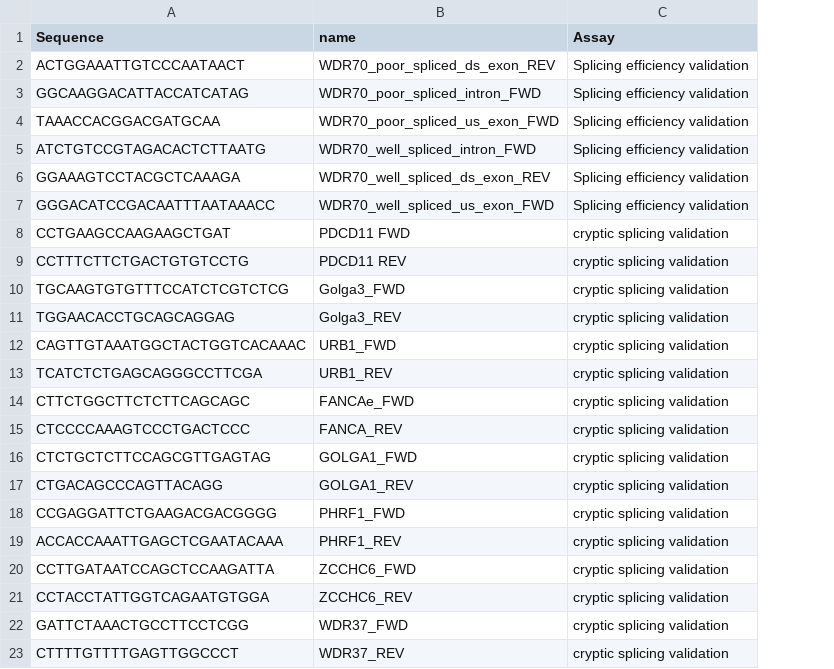
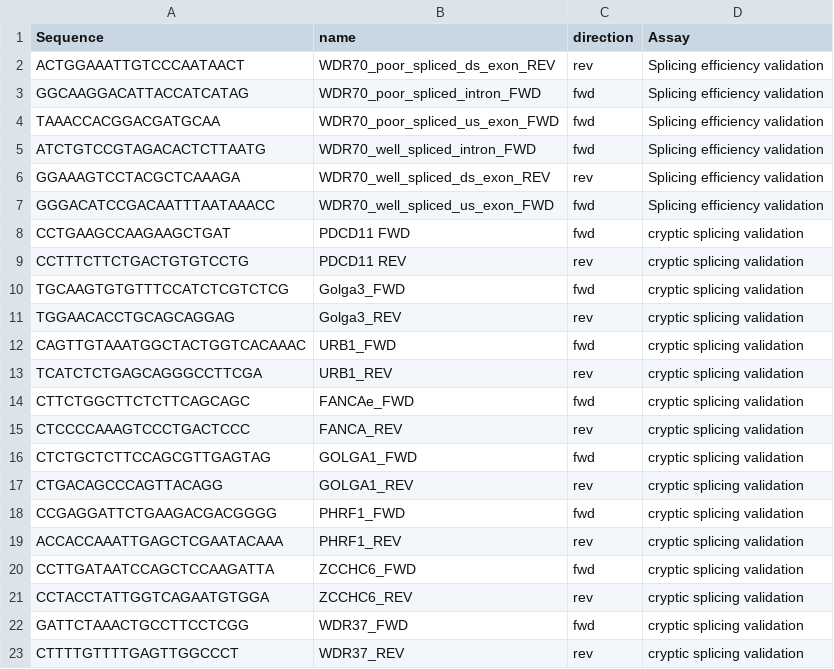
Before and after one commit to EthanHolleman/RNA-struct-loops, a TSV file: samples/adapters.tsv, drawn as a sheet; the diff names each change by its address in the sheet, - before the commit and + after, or states it on an @@ line.

```diff
--- a/samples/adapters.tsv
+++ b/samples/adapters.tsv
+column C (direction), rows 2-23: rev | fwd | fwd | fwd | rev | fwd | fwd | rev | fwd | rev | fwd | rev | fwd | rev | fwd | rev | fwd | rev | fwd | rev | fwd | rev
```
Also changed, not shown: 1 other file.
